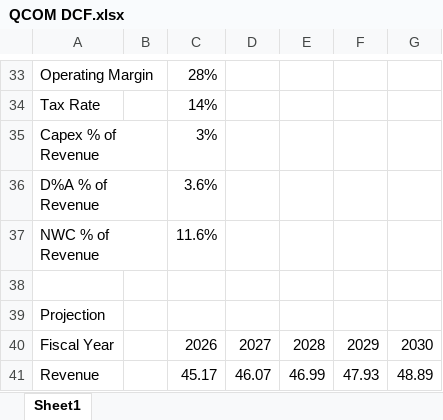
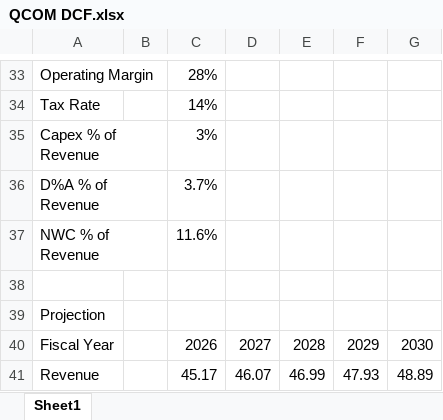
Before and after one commit to Siph0n2709/SSValuationEngine, an Excel workbook: QCOM DCF.xlsx, sheet Sheet1, drawn as a sheet; only a part is shown, gaps mark what is left out; values as stored, in another font and other column widths than the file's, no borders; the diff covers the shown part only; the diff names each change by its address in the sheet, - before the commit and + after, or states it on an @@ line.

```diff
--- a/QCOM DCF.xlsx (sheet Sheet1)
+++ b/QCOM DCF.xlsx (sheet Sheet1)
-C36: 3.6%
+C36: 3.7%
```
Also changed, not shown: 32 added rows, 5 removed rows and 22 edited cells elsewhere in this sheet, formulas that keep their value, 8 other files.
